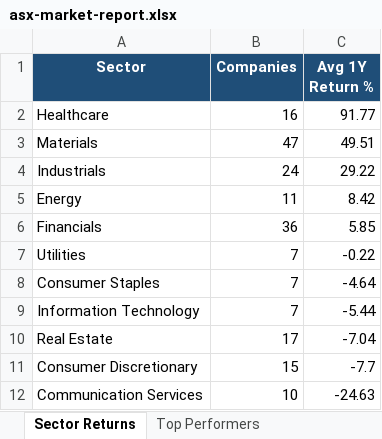
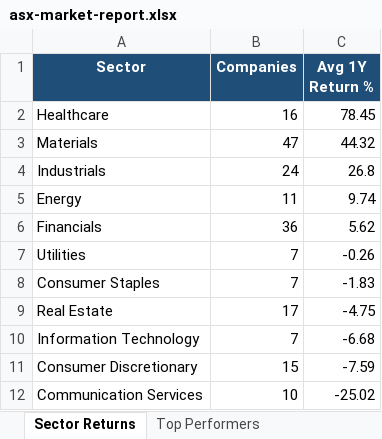
Before and after one commit to anurag7171/asx-market-analytics, an Excel workbook: reports/asx-market-report.xlsx, sheet Sector Returns, drawn as a sheet; values as stored, in another font and other column widths than the file's, no borders; conditional formats not drawn; removed rows and columns are numbered as before the commit, all else as after; the diff names each change by its address in the sheet, - before the commit and + after, or states it on an @@ line.

```diff
--- a/reports/asx-market-report.xlsx (sheet Sector Returns)
+++ b/reports/asx-market-report.xlsx (sheet Sector Returns)
-C2 (Avg 1Y Return %): 91.77
+C2 (Avg 1Y Return %): 78.45
-C3 (Avg 1Y Return %): 49.51
+C3 (Avg 1Y Return %): 44.32
-C4 (Avg 1Y Return %): 29.22
+C4 (Avg 1Y Return %): 26.8
-C5 (Avg 1Y Return %): 8.42
+C5 (Avg 1Y Return %): 9.74
-C6 (Avg 1Y Return %): 5.85
+C6 (Avg 1Y Return %): 5.62
-C7 (Avg 1Y Return %): -0.22
+C7 (Avg 1Y Return %): -0.26
-C8 (Avg 1Y Return %): -4.64
+C8 (Avg 1Y Return %): -1.83
-row 9: Information Technology | 7 | -5.44
-C9 (Avg 1Y Return %): -7.04
+C9 (Avg 1Y Return %): -4.75
+row 10: Information Technology | 7 | -6.68
-C11 (Avg 1Y Return %): -7.7
+C11 (Avg 1Y Return %): -7.59
-C12 (Avg 1Y Return %): -24.63
+C12 (Avg 1Y Return %): -25.02
```
Also changed, not shown: sheet Top Performers, sheet Most Volatile, sheet Sector Turnover, sheet Max Drawdown, 2 other files.
